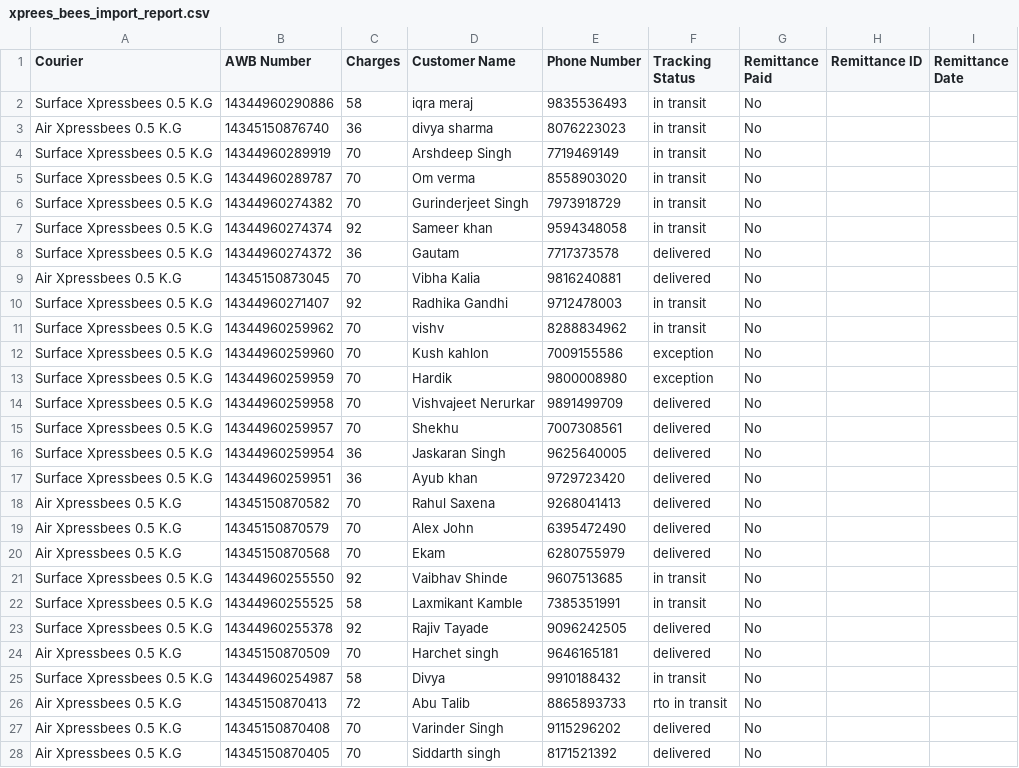
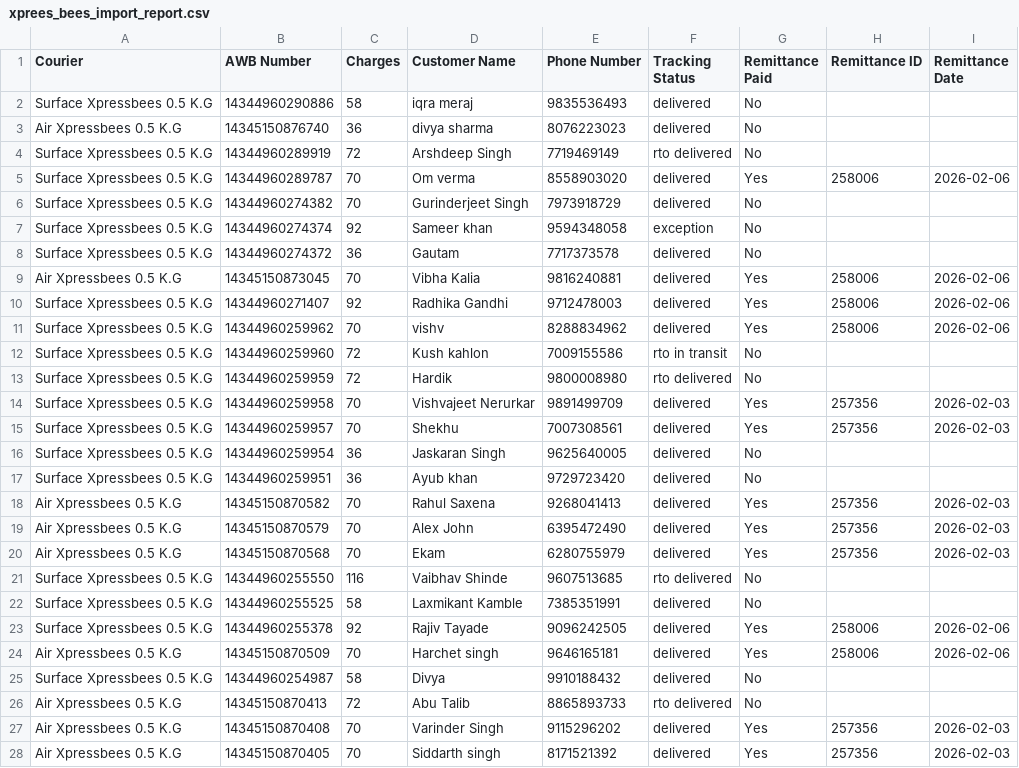
Before and after one commit to idris-kabri/rollmills, a CSV file: public/xprees_bees_import_report.csv, drawn as a sheet; only a part is shown; the diff covers the shown part only.

Commit message:
changes

```diff
--- a/public/xprees_bees_import_report.csv
+++ b/public/xprees_bees_import_report.csv
@@ -1,28 +1,28 @@
 Courier,AWB Number,Charges,Customer Name,Phone Number,Tracking Status,Remittance Paid,Remittance ID,Remittance Date
-Surface Xpressbees 0.5 K.G,14344960290886,58,iqra meraj ,9835536493,in transit,No,,
-Air Xpressbees 0.5 K.G,14345150876740,36,divya sharma ,8076223023,in transit,No,,
-Surface Xpressbees 0.5 K.G,14344960289919,70,Arshdeep Singh ,7719469149,in transit,No,,
-Surface Xpressbees 0.5 K.G,14344960289787,70,Om verma ,8558903020,in transit,No,,
-Surface Xpressbees 0.5 K.G,14344960274382,70,Gurinderjeet Singh ,7973918729,in transit,No,,
-Surface Xpressbees 0.5 K.G,14344960274374,92,Sameer khan ,9594348058,in transit,No,,
+Surface Xpressbees 0.5 K.G,14344960290886,58,iqra meraj ,9835536493,delivered,No,,
+Air Xpressbees 0.5 K.G,14345150876740,36,divya sharma ,8076223023,delivered,No,,
+Surface Xpressbees 0.5 K.G,14344960289919,72,Arshdeep Singh ,7719469149,rto delivered,No,,
+Surface Xpressbees 0.5 K.G,14344960289787,70,Om verma ,8558903020,delivered,Yes,258006,2026-02-06
+Surface Xpressbees 0.5 K.G,14344960274382,70,Gurinderjeet Singh ,7973918729,delivered,No,,
+Surface Xpressbees 0.5 K.G,14344960274374,92,Sameer khan ,9594348058,exception,No,,
 Surface Xpressbees 0.5 K.G,14344960274372,36,Gautam ,7717373578,delivered,No,,
-Air Xpressbees 0.5 K.G,14345150873045,70,Vibha Kalia ,9816240881,delivered,No,,
-Surface Xpressbees 0.5 K.G,14344960271407,92,Radhika Gandhi ,9712478003,in transit,No,,
-Surface Xpressbees 0.5 K.G,14344960259962,70,vishv ,8288834962,in transit,No,,
-Surface Xpressbees 0.5 K.G,14344960259960,70,Kush kahlon ,7009155586,exception,No,,
-Surface Xpressbees 0.5 K.G,14344960259959,70,Hardik ,9800008980,exception,No,,
-Surface Xpressbees 0.5 K.G,14344960259958,70,Vishvajeet Nerurkar ,9891499709,delivered,No,,
-Surface Xpressbees 0.5 K.G,14344960259957,70,Shekhu ,7007308561,delivered,No,,
+Air Xpressbees 0.5 K.G,14345150873045,70,Vibha Kalia ,9816240881,delivered,Yes,258006,2026-02-06
+Surface Xpressbees 0.5 K.G,14344960271407,92,Radhika Gandhi ,9712478003,delivered,Yes,258006,2026-02-06
+Surface Xpressbees 0.5 K.G,14344960259962,70,vishv ,8288834962,delivered,Yes,258006,2026-02-06
+Surface Xpressbees 0.5 K.G,14344960259960,72,Kush kahlon ,7009155586,rto in transit,No,,
+Surface Xpressbees 0.5 K.G,14344960259959,72,Hardik ,9800008980,rto delivered,No,,
+Surface Xpressbees 0.5 K.G,14344960259958,70,Vishvajeet Nerurkar ,9891499709,delivered,Yes,257356,2026-02-03
+Surface Xpressbees 0.5 K.G,14344960259957,70,Shekhu ,7007308561,delivered,Yes,257356,2026-02-03
 Surface Xpressbees 0.5 K.G,14344960259954,36,Jaskaran Singh ,9625640005,delivered,No,,
 Surface Xpressbees 0.5 K.G,14344960259951,36,Ayub khan ,9729723420,delivered,No,,
-Air Xpressbees 0.5 K.G,14345150870582,70,Rahul Saxena ,9268041413,delivered,No,,
-Air Xpressbees 0.5 K.G,14345150870579,70,Alex John ,6395472490,delivered,No,,
-Air Xpressbees 0.5 K.G,14345150870568,70,Ekam ,6280755979,delivered,No,,
-Surface Xpressbees 0.5 K.G,14344960255550,92,Vaibhav Shinde ,9607513685,in transit,No,,
-Surface Xpressbees 0.5 K.G,14344960255525,58,Laxmikant Kamble ,7385351991,in transit,No,,
-Surface Xpressbees 0.5 K.G,14344960255378,92,Rajiv Tayade ,9096242505,delivered,No,,
-Air Xpressbees 0.5 K.G,14345150870509,70,Harchet singh ,9646165181,delivered,No,,
-Surface Xpressbees 0.5 K.G,14344960254987,58,Divya ,9910188432,in transit,No,,
-Air Xpressbees 0.5 K.G,14345150870413,72,Abu Talib ,8865893733,rto in transit,No,,
-Air Xpressbees 0.5 K.G,14345150870408,70,Varinder Singh ,9115296202,delivered,No,,
-Air Xpressbees 0.5 K.G,14345150870405,70,Siddarth singh ,8171521392,delivered,No,,
+Air Xpressbees 0.5 K.G,14345150870582,70,Rahul Saxena ,9268041413,delivered,Yes,257356,2026-02-03
+Air Xpressbees 0.5 K.G,14345150870579,70,Alex John ,6395472490,delivered,Yes,257356,2026-02-03
+Air Xpressbees 0.5 K.G,14345150870568,70,Ekam ,6280755979,delivered,Yes,257356,2026-02-03
+Surface Xpressbees 0.5 K.G,14344960255550,116,Vaibhav Shinde ,9607513685,rto delivered,No,,
+Surface Xpressbees 0.5 K.G,14344960255525,58,Laxmikant Kamble ,7385351991,delivered,No,,
+Surface Xpressbees 0.5 K.G,14344960255378,92,Rajiv Tayade ,9096242505,delivered,Yes,258006,2026-02-06
+Air Xpressbees 0.5 K.G,14345150870509,70,Harchet singh ,9646165181,delivered,Yes,258006,2026-02-06
+Surface Xpressbees 0.5 K.G,14344960254987,58,Divya ,9910188432,delivered,No,,
+Air Xpressbees 0.5 K.G,14345150870413,72,Abu Talib ,8865893733,rto delivered,No,,
+Air Xpressbees 0.5 K.G,14345150870408,70,Varinder Singh ,9115296202,delivered,Yes,257356,2026-02-03
+Air Xpressbees 0.5 K.G,14345150870405,70,Siddarth singh ,8171521392,delivered,Yes,257356,2026-02-03
```
Also changed, not shown: 34 edited cells elsewhere in this file.
